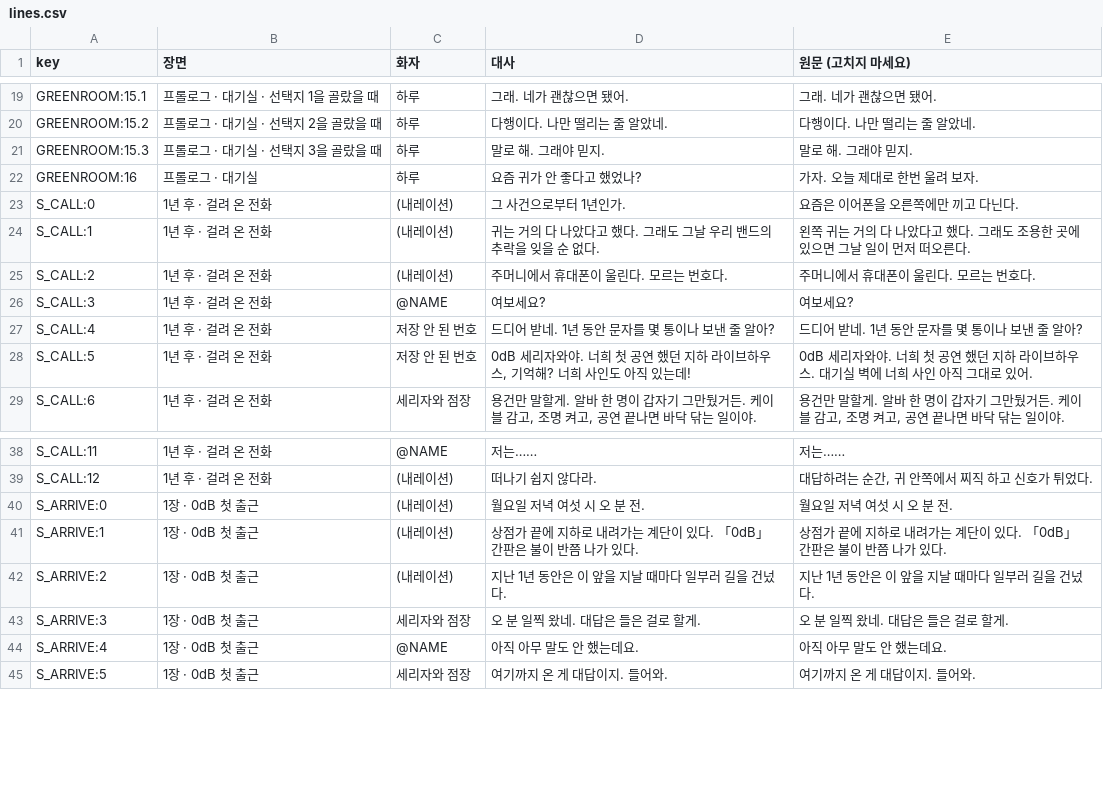
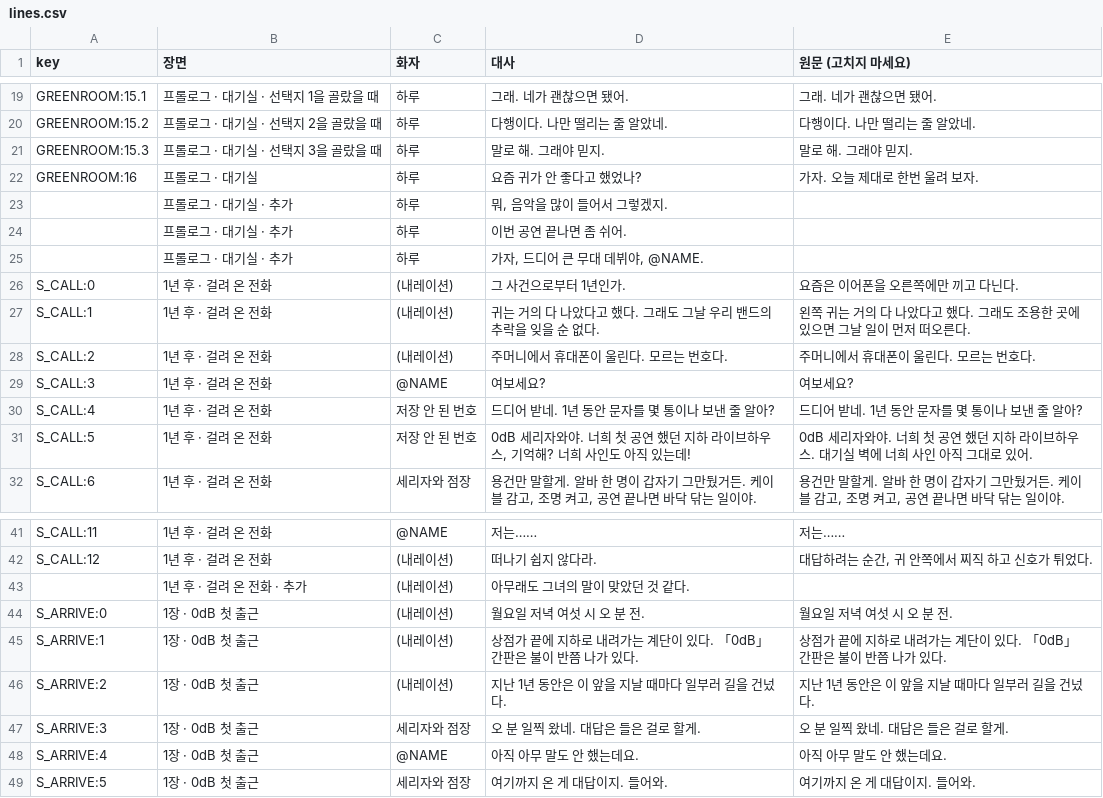
Before and after one commit to KH32-7/reamp, a CSV file: data/lines.csv, drawn as a sheet; only a part is shown, gaps mark what is left out.

```diff
--- a/data/lines.csv
+++ b/data/lines.csv
@@ -22,2 +22,5 @@ GREENROOM:15.3,프롤로그 · 대기실 · 선택지 3을 골랐을 때,하루,
 GREENROOM:16,프롤로그 · 대기실,하루,요즘 귀가 안 좋다고 했었나?,가자. 오늘 제대로 한번 울려 보자.
+,프롤로그 · 대기실 · 추가,하루,"뭐, 음악을 많이 들어서 그렇겠지.",
+,프롤로그 · 대기실 · 추가,하루,이번 공연 끝나면 좀 쉬어.,
+,프롤로그 · 대기실 · 추가,하루,"가자, 드디어 큰 무대 데뷔야, @NAME.",
 S_CALL:0,1년 후 · 걸려 온 전화,(내레이션),그 사건으로부터 1년인가.,요즘은 이어폰을 오른쪽에만 끼고 다닌다.
@@ -39,2 +42,3 @@ S_CALL:11,1년 후 · 걸려 온 전화,@NAME,저는……,저는……
 S_CALL:12,1년 후 · 걸려 온 전화,(내레이션),떠나기 쉽지 않다라.,"대답하려는 순간, 귀 안쪽에서 찌직 하고 신호가 튀었다."
+,1년 후 · 걸려 온 전화 · 추가,(내레이션),아무래도 그녀의 말이 맞았던 것 같다.,
 S_ARRIVE:0,1장 · 0dB 첫 출근,(내레이션),월요일 저녁 여섯 시 오 분 전.,월요일 저녁 여섯 시 오 분 전.
```
Also changed, not shown: 3 other files.
